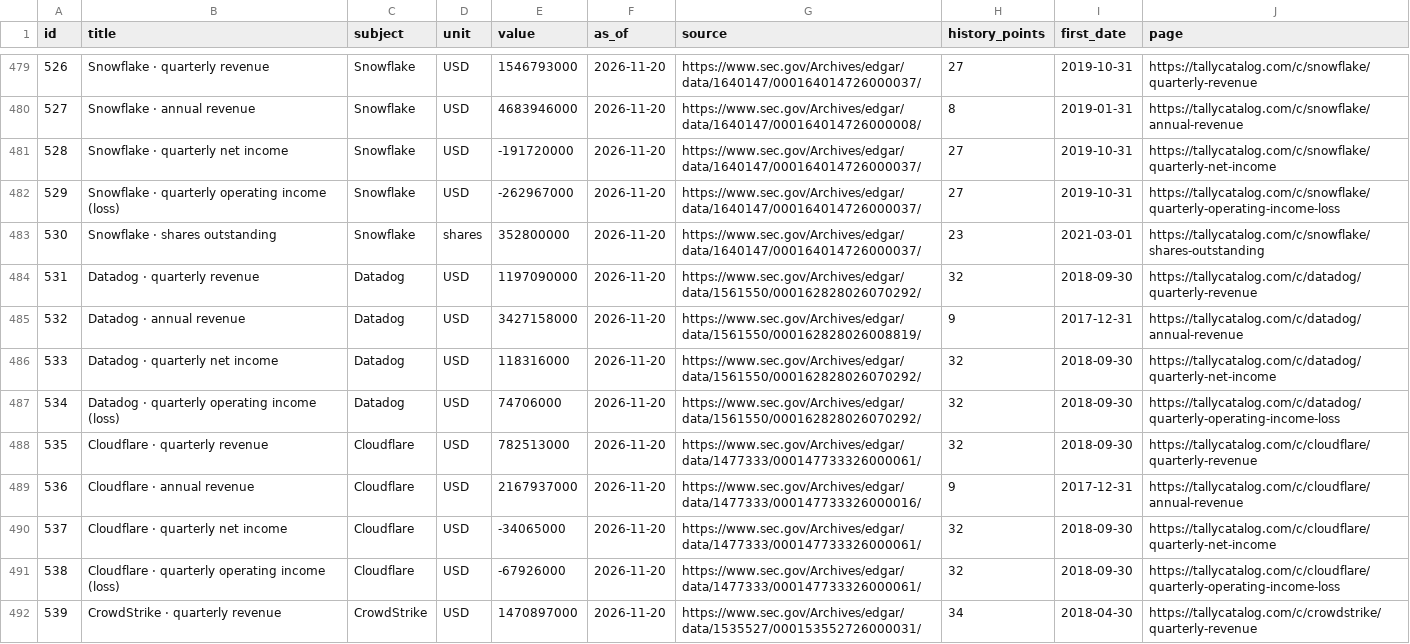
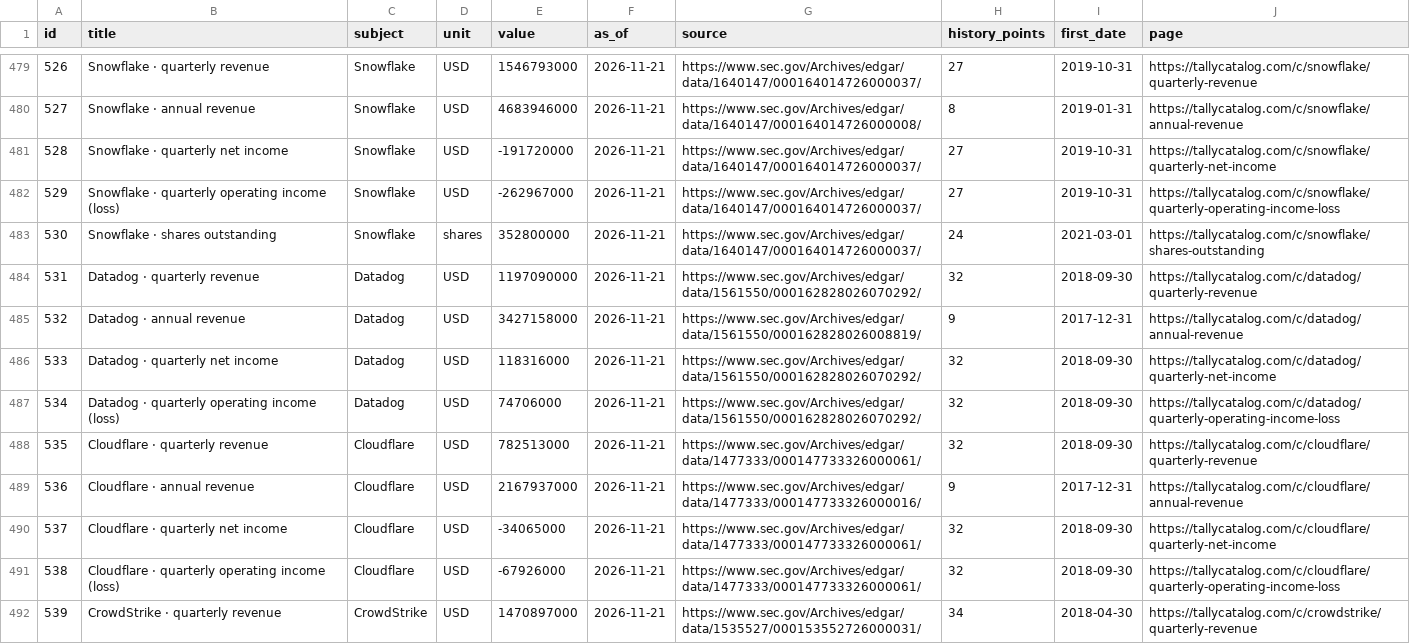
Before and after one commit to verkyyi/tally-data, a CSV file: numbers.csv, drawn as a sheet; only a part is shown, gaps mark what is left out; the diff covers the shown part only; the diff names each change by its address in the sheet, - before the commit and + after, or states it on an @@ line.

```diff
--- a/numbers.csv
+++ b/numbers.csv
-F479:F492 (as_of): 2026-11-20
+F479:F492 (as_of): 2026-11-21
-H483 (history_points): 23
+H483 (history_points): 24
```
Also changed, not shown: 137 edited cells elsewhere in this file, 3 other files.
